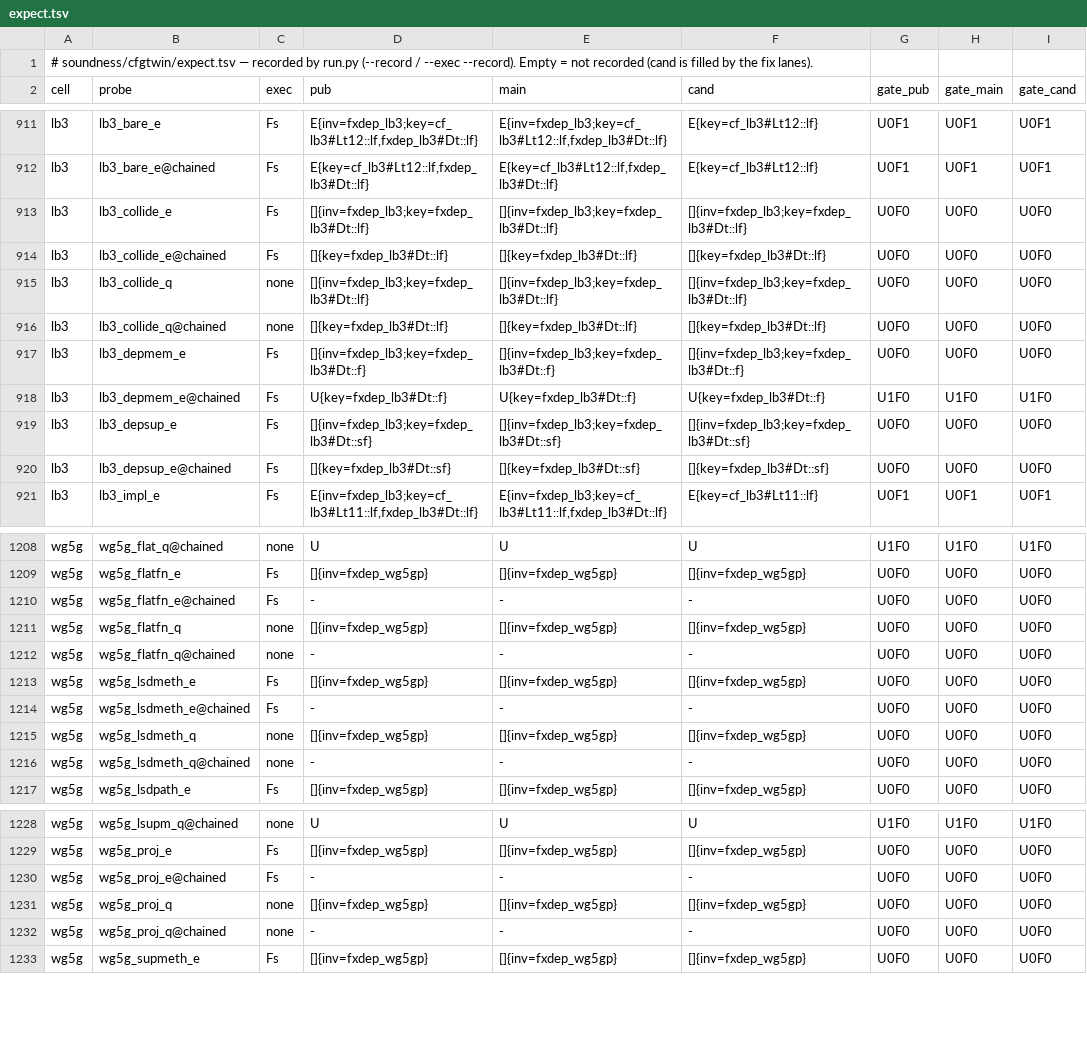
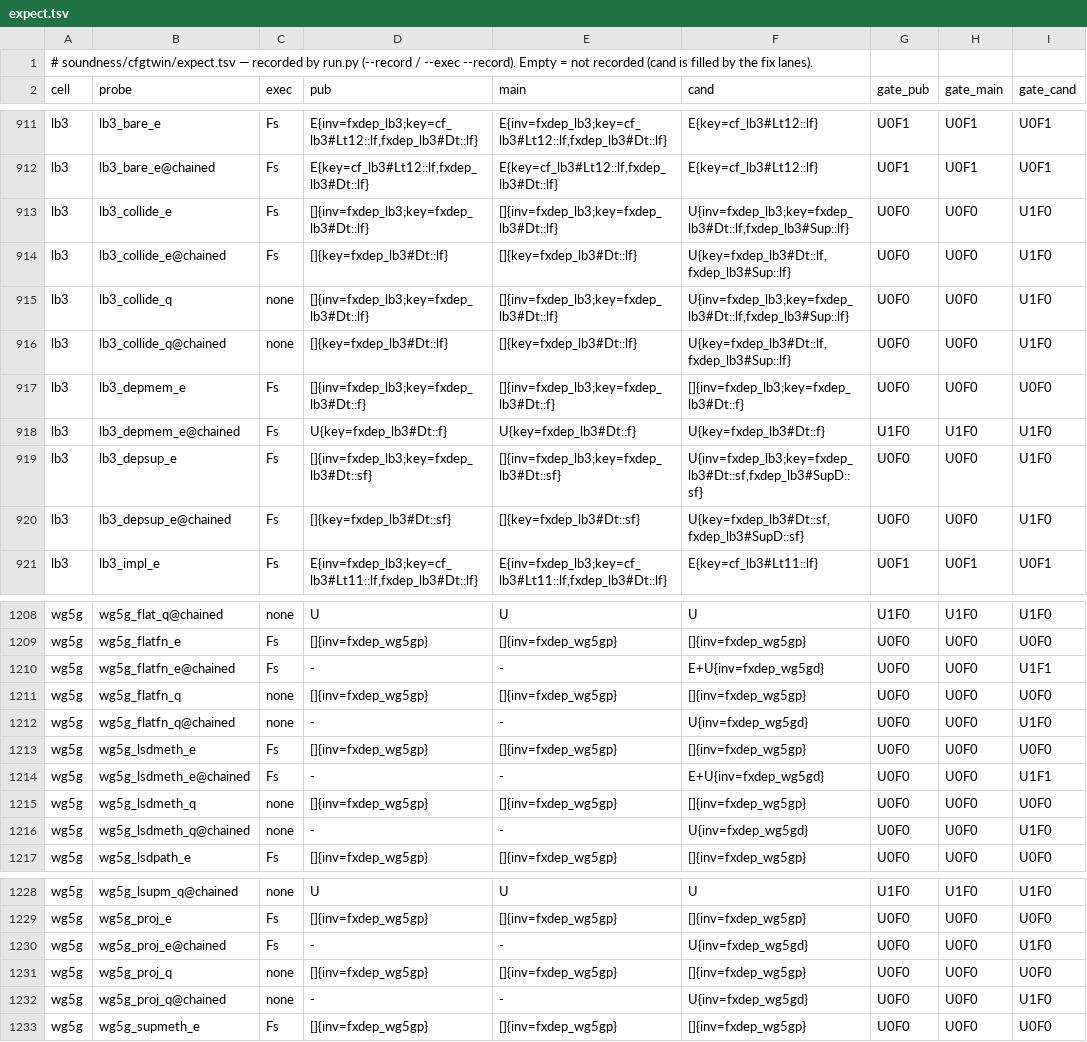
Before and after one commit to tombaldwin/candor-rust, a TSV file: soundness/cfgtwin/expect.tsv, drawn as a sheet; only a part is shown, gaps mark what is left out; the diff covers the shown part only.

```diff
--- a/soundness/cfgtwin/expect.tsv
+++ b/soundness/cfgtwin/expect.tsv
@@ -912,10 +912,10 @@ lb3	lb3_bare_e	Fs	E{inv=fxdep_lb3;key=cf_lb3#Lt12::lf,fxdep_lb3#Dt::lf}	E{inv=fx
 lb3	lb3_bare_e@chained	Fs	E{key=cf_lb3#Lt12::lf,fxdep_lb3#Dt::lf}	E{key=cf_lb3#Lt12::lf,fxdep_lb3#Dt::lf}	E{key=cf_lb3#Lt12::lf}	U0F1	U0F1	U0F1
-lb3	lb3_collide_e	Fs	[]{inv=fxdep_lb3;key=fxdep_lb3#Dt::lf}	[]{inv=fxdep_lb3;key=fxdep_lb3#Dt::lf}	[]{inv=fxdep_lb3;key=fxdep_lb3#Dt::lf}	U0F0	U0F0	U0F0
-lb3	lb3_collide_e@chained	Fs	[]{key=fxdep_lb3#Dt::lf}	[]{key=fxdep_lb3#Dt::lf}	[]{key=fxdep_lb3#Dt::lf}	U0F0	U0F0	U0F0
-lb3	lb3_collide_q	none	[]{inv=fxdep_lb3;key=fxdep_lb3#Dt::lf}	[]{inv=fxdep_lb3;key=fxdep_lb3#Dt::lf}	[]{inv=fxdep_lb3;key=fxdep_lb3#Dt::lf}	U0F0	U0F0	U0F0
-lb3	lb3_collide_q@chained	none	[]{key=fxdep_lb3#Dt::lf}	[]{key=fxdep_lb3#Dt::lf}	[]{key=fxdep_lb3#Dt::lf}	U0F0	U0F0	U0F0
+lb3	lb3_collide_e	Fs	[]{inv=fxdep_lb3;key=fxdep_lb3#Dt::lf}	[]{inv=fxdep_lb3;key=fxdep_lb3#Dt::lf}	U{inv=fxdep_lb3;key=fxdep_lb3#Dt::lf,fxdep_lb3#Sup::lf}	U0F0	U0F0	U1F0
+lb3	lb3_collide_e@chained	Fs	[]{key=fxdep_lb3#Dt::lf}	[]{key=fxdep_lb3#Dt::lf}	U{key=fxdep_lb3#Dt::lf,fxdep_lb3#Sup::lf}	U0F0	U0F0	U1F0
+lb3	lb3_collide_q	none	[]{inv=fxdep_lb3;key=fxdep_lb3#Dt::lf}	[]{inv=fxdep_lb3;key=fxdep_lb3#Dt::lf}	U{inv=fxdep_lb3;key=fxdep_lb3#Dt::lf,fxdep_lb3#Sup::lf}	U0F0	U0F0	U1F0
+lb3	lb3_collide_q@chained	none	[]{key=fxdep_lb3#Dt::lf}	[]{key=fxdep_lb3#Dt::lf}	U{key=fxdep_lb3#Dt::lf,fxdep_lb3#Sup::lf}	U0F0	U0F0	U1F0
 lb3	lb3_depmem_e	Fs	[]{inv=fxdep_lb3;key=fxdep_lb3#Dt::f}	[]{inv=fxdep_lb3;key=fxdep_lb3#Dt::f}	[]{inv=fxdep_lb3;key=fxdep_lb3#Dt::f}	U0F0	U0F0	U0F0
 lb3	lb3_depmem_e@chained	Fs	U{key=fxdep_lb3#Dt::f}	U{key=fxdep_lb3#Dt::f}	U{key=fxdep_lb3#Dt::f}	U1F0	U1F0	U1F0
-lb3	lb3_depsup_e	Fs	[]{inv=fxdep_lb3;key=fxdep_lb3#Dt::sf}	[]{inv=fxdep_lb3;key=fxdep_lb3#Dt::sf}	[]{inv=fxdep_lb3;key=fxdep_lb3#Dt::sf}	U0F0	U0F0	U0F0
-lb3	lb3_depsup_e@chained	Fs	[]{key=fxdep_lb3#Dt::sf}	[]{key=fxdep_lb3#Dt::sf}	[]{key=fxdep_lb3#Dt::sf}	U0F0	U0F0	U0F0
+lb3	lb3_depsup_e	Fs	[]{inv=fxdep_lb3;key=fxdep_lb3#Dt::sf}	[]{inv=fxdep_lb3;key=fxdep_lb3#Dt::sf}	U{inv=fxdep_lb3;key=fxdep_lb3#Dt::sf,fxdep_lb3#SupD::sf}	U0F0	U0F0	U1F0
+lb3	lb3_depsup_e@chained	Fs	[]{key=fxdep_lb3#Dt::sf}	[]{key=fxdep_lb3#Dt::sf}	U{key=fxdep_lb3#Dt::sf,fxdep_lb3#SupD::sf}	U0F0	U0F0	U1F0
 lb3	lb3_impl_e	Fs	E{inv=fxdep_lb3;key=cf_lb3#Lt11::lf,fxdep_lb3#Dt::lf}	E{inv=fxdep_lb3;key=cf_lb3#Lt11::lf,fxdep_lb3#Dt::lf}	E{key=cf_lb3#Lt11::lf}	U0F1	U0F1	U0F1
@@ -1209,9 +1209,9 @@ wg5g	wg5g_flat_q@chained	none	U	U	U	U1F0	U1F0	U1F0
 wg5g	wg5g_flatfn_e	Fs	[]{inv=fxdep_wg5gp}	[]{inv=fxdep_wg5gp}	[]{inv=fxdep_wg5gp}	U0F0	U0F0	U0F0
-wg5g	wg5g_flatfn_e@chained	Fs	-	-	-	U0F0	U0F0	U0F0
+wg5g	wg5g_flatfn_e@chained	Fs	-	-	E+U{inv=fxdep_wg5gd}	U0F0	U0F0	U1F1
 wg5g	wg5g_flatfn_q	none	[]{inv=fxdep_wg5gp}	[]{inv=fxdep_wg5gp}	[]{inv=fxdep_wg5gp}	U0F0	U0F0	U0F0
-wg5g	wg5g_flatfn_q@chained	none	-	-	-	U0F0	U0F0	U0F0
+wg5g	wg5g_flatfn_q@chained	none	-	-	U{inv=fxdep_wg5gd}	U0F0	U0F0	U1F0
 wg5g	wg5g_lsdmeth_e	Fs	[]{inv=fxdep_wg5gp}	[]{inv=fxdep_wg5gp}	[]{inv=fxdep_wg5gp}	U0F0	U0F0	U0F0
-wg5g	wg5g_lsdmeth_e@chained	Fs	-	-	-	U0F0	U0F0	U0F0
+wg5g	wg5g_lsdmeth_e@chained	Fs	-	-	E+U{inv=fxdep_wg5gd}	U0F0	U0F0	U1F1
 wg5g	wg5g_lsdmeth_q	none	[]{inv=fxdep_wg5gp}	[]{inv=fxdep_wg5gp}	[]{inv=fxdep_wg5gp}	U0F0	U0F0	U0F0
-wg5g	wg5g_lsdmeth_q@chained	none	-	-	-	U0F0	U0F0	U0F0
+wg5g	wg5g_lsdmeth_q@chained	none	-	-	U{inv=fxdep_wg5gd}	U0F0	U0F0	U1F0
 wg5g	wg5g_lsdpath_e	Fs	[]{inv=fxdep_wg5gp}	[]{inv=fxdep_wg5gp}	[]{inv=fxdep_wg5gp}	U0F0	U0F0	U0F0
@@ -1229,5 +1229,5 @@ wg5g	wg5g_lsupm_q@chained	none	U	U	U	U1F0	U1F0	U1F0
 wg5g	wg5g_proj_e	Fs	[]{inv=fxdep_wg5gp}	[]{inv=fxdep_wg5gp}	[]{inv=fxdep_wg5gp}	U0F0	U0F0	U0F0
-wg5g	wg5g_proj_e@chained	Fs	-	-	-	U0F0	U0F0	U0F0
+wg5g	wg5g_proj_e@chained	Fs	-	-	U{inv=fxdep_wg5gd}	U0F0	U0F0	U1F0
 wg5g	wg5g_proj_q	none	[]{inv=fxdep_wg5gp}	[]{inv=fxdep_wg5gp}	[]{inv=fxdep_wg5gp}	U0F0	U0F0	U0F0
-wg5g	wg5g_proj_q@chained	none	-	-	-	U0F0	U0F0	U0F0
+wg5g	wg5g_proj_q@chained	none	-	-	U{inv=fxdep_wg5gd}	U0F0	U0F0	U1F0
 wg5g	wg5g_supmeth_e	Fs	[]{inv=fxdep_wg5gp}	[]{inv=fxdep_wg5gp}	[]{inv=fxdep_wg5gp}	U0F0	U0F0	U0F0
```
Also changed, not shown: 8 edited cells elsewhere in this file.
